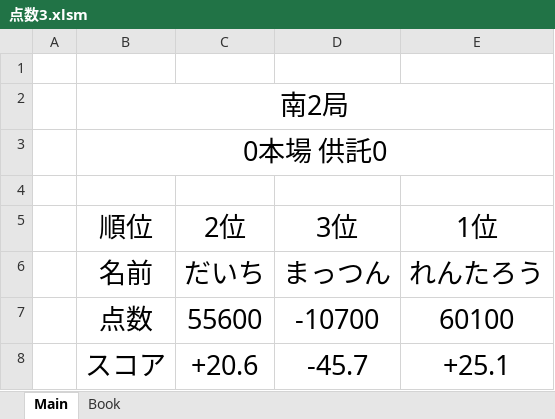
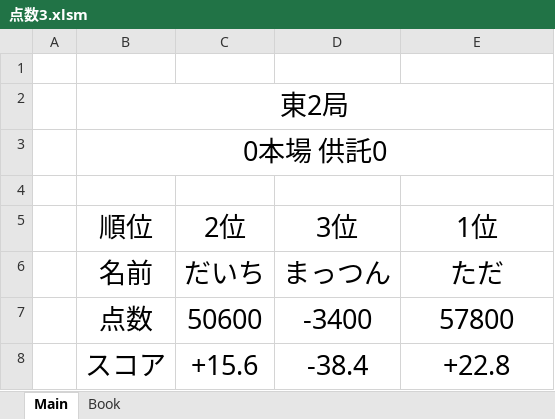
Before and after one commit to daicho/mahjong, an Excel workbook: 三人麻雀/点数3.xlsm, sheet Main, drawn as a sheet; values as stored, in another font and other column widths than the file's, no borders; conditional formats not drawn; the diff names each change by its address in the sheet, - before the commit and + after, or states it on an @@ line.

```diff
--- a/三人麻雀/点数3.xlsm (sheet Main)
+++ b/三人麻雀/点数3.xlsm (sheet Main)
-B2 (順位): 南2局
+B2 (順位): 東2局
-E6 (1位): れんたろう
+E6 (1位): ただ
-C7 (2位): 55600
+C7 (2位): 50600
-D7 (3位): -10700
+D7 (3位): -3400
-E7 (1位): 60100
+E7 (1位): 57800
-C8 (2位): +20.6
+C8 (2位): +15.6
-D8 (3位): -45.7
+D8 (3位): -38.4
-E8 (1位): +25.1
+E8 (1位): +22.8
```
Also changed, not shown: sheet Book, 三人麻雀/成績3.xlsm, 15 other files.
